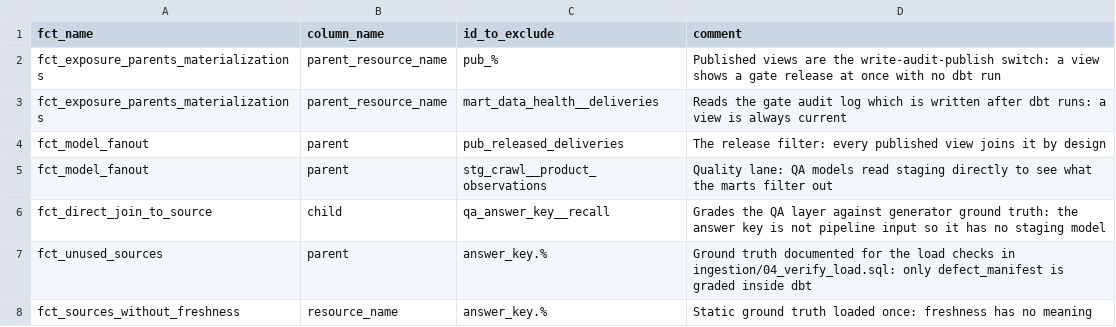
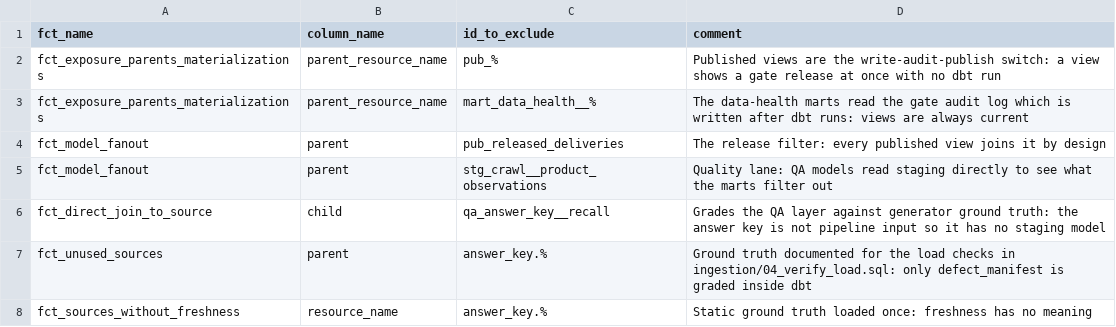
Before and after one commit to calvinWANG-3333/balenciaga-pricing-pipeline, a CSV file: dbt/seeds/dbt_project_evaluator_exceptions.csv, drawn as a sheet.

Commit message:
feat: lineage pictures from dbt manifests (per phase, from git), BI snapshot of the public interface, check-results mart

```diff
--- a/dbt/seeds/dbt_project_evaluator_exceptions.csv
+++ b/dbt/seeds/dbt_project_evaluator_exceptions.csv
@@ -2,3 +2,3 @@ fct_name,column_name,id_to_exclude,comment
 fct_exposure_parents_materializations,parent_resource_name,pub_%,Published views are the write-audit-publish switch: a view shows a gate release at once with no dbt run
-fct_exposure_parents_materializations,parent_resource_name,mart_data_health__deliveries,Reads the gate audit log which is written after dbt runs: a view is always current
+fct_exposure_parents_materializations,parent_resource_name,mart_data_health__%,The data-health marts read the gate audit log which is written after dbt runs: views are always current
 fct_model_fanout,parent,pub_released_deliveries,The release filter: every published view joins it by design
```
Also changed, not shown: 36 other files.
